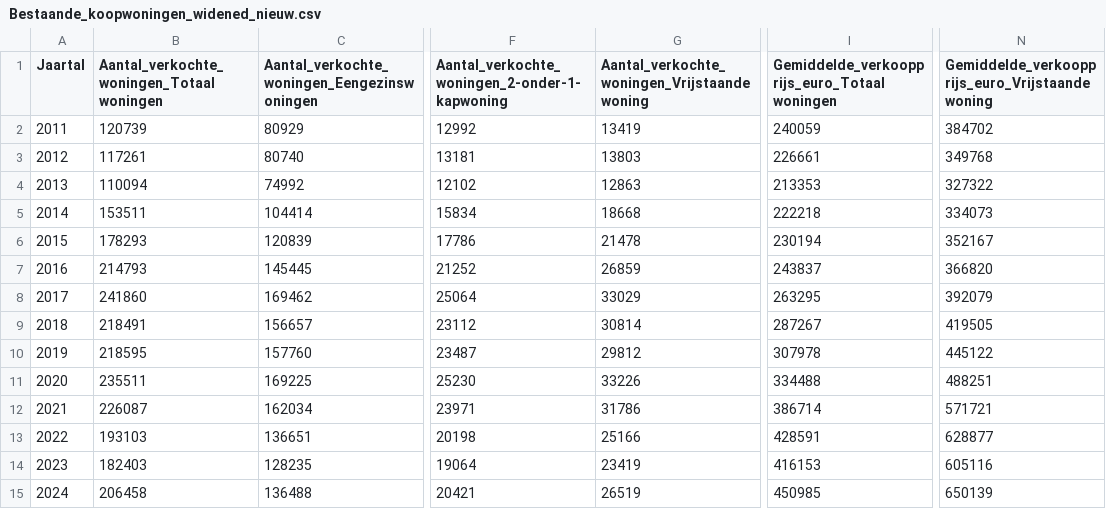
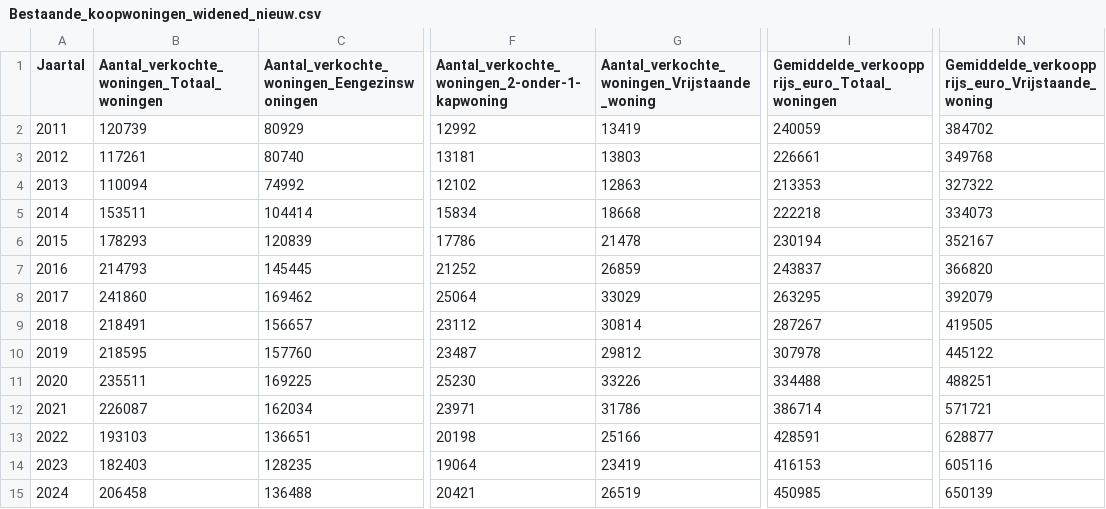
Before and after one commit to TimKnegt/Tutorial-group-1-1, a CSV file: data 2.0/Bestaande_koopwoningen_widened_nieuw.csv, drawn as a sheet; only a part is shown, gaps mark what is left out; the diff names each change by its address in the sheet, - before the commit and + after, or states it on an @@ line.

```diff
--- a/data 2.0/Bestaande_koopwoningen_widened_nieuw.csv
+++ b/data 2.0/Bestaande_koopwoningen_widened_nieuw.csv
-B1: Aantal_verkochte_woningen_Totaal woningen
+B1: Aantal_verkochte_woningen_Totaal_woningen
-G1: Aantal_verkochte_woningen_Vrijstaande woning
+G1: Aantal_verkochte_woningen_Vrijstaande_woning
-I1: Gemiddelde_verkoopprijs_euro_Totaal woningen
+I1: Gemiddelde_verkoopprijs_euro_Totaal_woningen
-N1: Gemiddelde_verkoopprijs_euro_Vrijstaande woning
+N1: Gemiddelde_verkoopprijs_euro_Vrijstaande_woning
```
Also changed, not shown: data 2.0/Bestaande_koopwoningen_verkoopprijzen_woningtype_nieuw.csv, data 2.0/Final_dataset_with_new_variables.csv, 2 other files.
